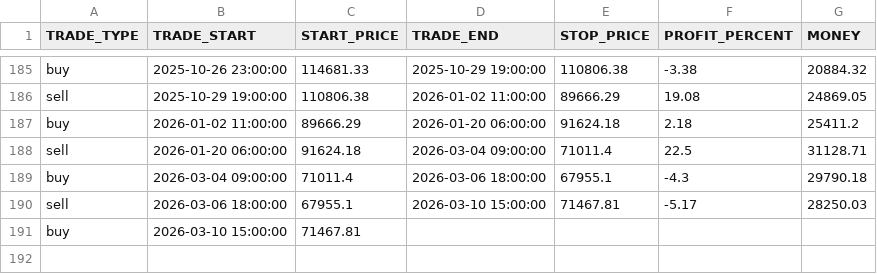
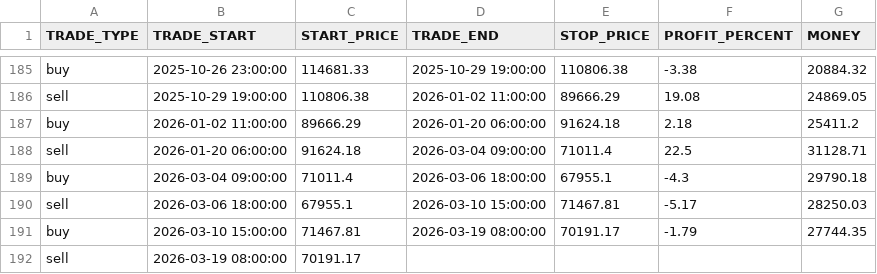
Before and after one commit to Alperenlcr/trade_bot_results, a CSV file: executor_bot_decisions.csv, drawn as a sheet; only a part is shown, gaps mark what is left out.

Commit message:
Update trade bot results: 2026-03-20 06:05:01

```diff
--- a/executor_bot_decisions.csv
+++ b/executor_bot_decisions.csv
@@ -190,2 +190,3 @@ buy,2026-03-04 09:00:00,71011.4,2026-03-06 18:00:00,67955.1,-4.3,29790.18
 sell,2026-03-06 18:00:00,67955.1,2026-03-10 15:00:00,71467.81,-5.17,28250.03
-buy,2026-03-10 15:00:00,71467.81,,,,
+buy,2026-03-10 15:00:00,71467.81,2026-03-19 08:00:00,70191.17,-1.79,27744.35
+sell,2026-03-19 08:00:00,70191.17,,,,
```
Also changed, not shown: 1 other file.
